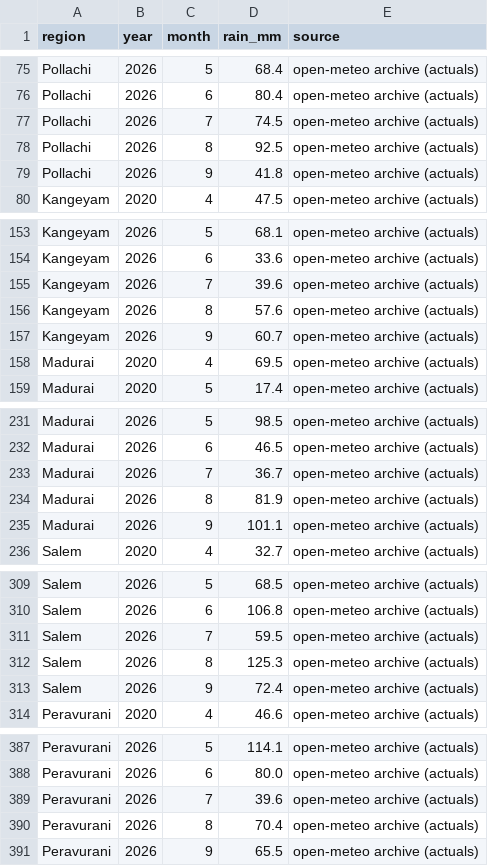
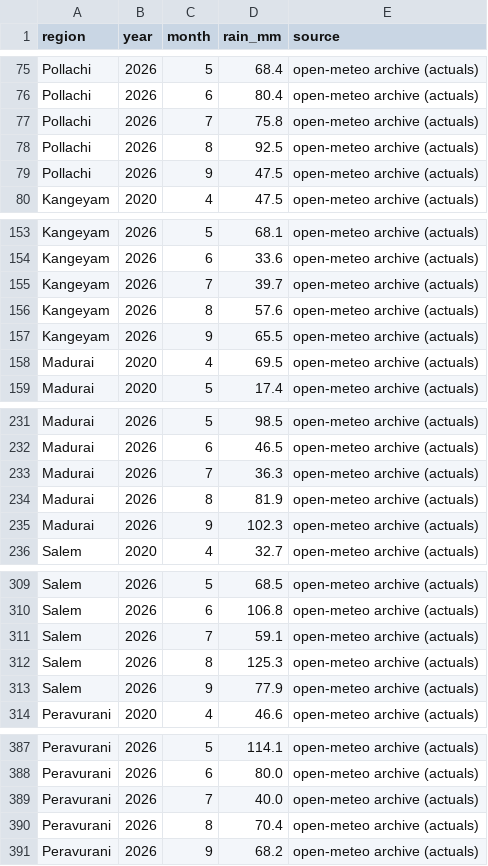
Before and after one commit to manvith2003/vaighai_, a CSV file: data/bronze/weather_monthly.csv, drawn as a sheet; only a part is shown, gaps mark what is left out.

```diff
--- a/data/bronze/weather_monthly.csv
+++ b/data/bronze/weather_monthly.csv
@@ -76,5 +76,5 @@ Pollachi,2026,5,68.4,open-meteo archive (actuals)
 Pollachi,2026,6,80.4,open-meteo archive (actuals)
-Pollachi,2026,7,74.5,open-meteo archive (actuals)
+Pollachi,2026,7,75.8,open-meteo archive (actuals)
 Pollachi,2026,8,92.5,open-meteo archive (actuals)
-Pollachi,2026,9,41.8,open-meteo archive (actuals)
+Pollachi,2026,9,47.5,open-meteo archive (actuals)
 Kangeyam,2020,4,47.5,open-meteo archive (actuals)
@@ -154,5 +154,5 @@ Kangeyam,2026,5,68.1,open-meteo archive (actuals)
 Kangeyam,2026,6,33.6,open-meteo archive (actuals)
-Kangeyam,2026,7,39.6,open-meteo archive (actuals)
+Kangeyam,2026,7,39.7,open-meteo archive (actuals)
 Kangeyam,2026,8,57.6,open-meteo archive (actuals)
-Kangeyam,2026,9,60.7,open-meteo archive (actuals)
+Kangeyam,2026,9,65.5,open-meteo archive (actuals)
 Madurai,2020,4,69.5,open-meteo archive (actuals)
@@ -232,5 +232,5 @@ Madurai,2026,5,98.5,open-meteo archive (actuals)
 Madurai,2026,6,46.5,open-meteo archive (actuals)
-Madurai,2026,7,36.7,open-meteo archive (actuals)
+Madurai,2026,7,36.3,open-meteo archive (actuals)
 Madurai,2026,8,81.9,open-meteo archive (actuals)
-Madurai,2026,9,101.1,open-meteo archive (actuals)
+Madurai,2026,9,102.3,open-meteo archive (actuals)
 Salem,2020,4,32.7,open-meteo archive (actuals)
@@ -310,5 +310,5 @@ Salem,2026,5,68.5,open-meteo archive (actuals)
 Salem,2026,6,106.8,open-meteo archive (actuals)
-Salem,2026,7,59.5,open-meteo archive (actuals)
+Salem,2026,7,59.1,open-meteo archive (actuals)
 Salem,2026,8,125.3,open-meteo archive (actuals)
-Salem,2026,9,72.4,open-meteo archive (actuals)
+Salem,2026,9,77.9,open-meteo archive (actuals)
 Peravurani,2020,4,46.6,open-meteo archive (actuals)
@@ -388,4 +388,4 @@ Peravurani,2026,5,114.1,open-meteo archive (actuals)
 Peravurani,2026,6,80.0,open-meteo archive (actuals)
-Peravurani,2026,7,39.6,open-meteo archive (actuals)
+Peravurani,2026,7,40.0,open-meteo archive (actuals)
 Peravurani,2026,8,70.4,open-meteo archive (actuals)
-Peravurani,2026,9,65.5,open-meteo archive (actuals)
+Peravurani,2026,9,68.2,open-meteo archive (actuals)
```
Also changed, not shown: data/bronze/weather_forecast.csv, data/gold/concentration_risk.csv, 14 other files.
